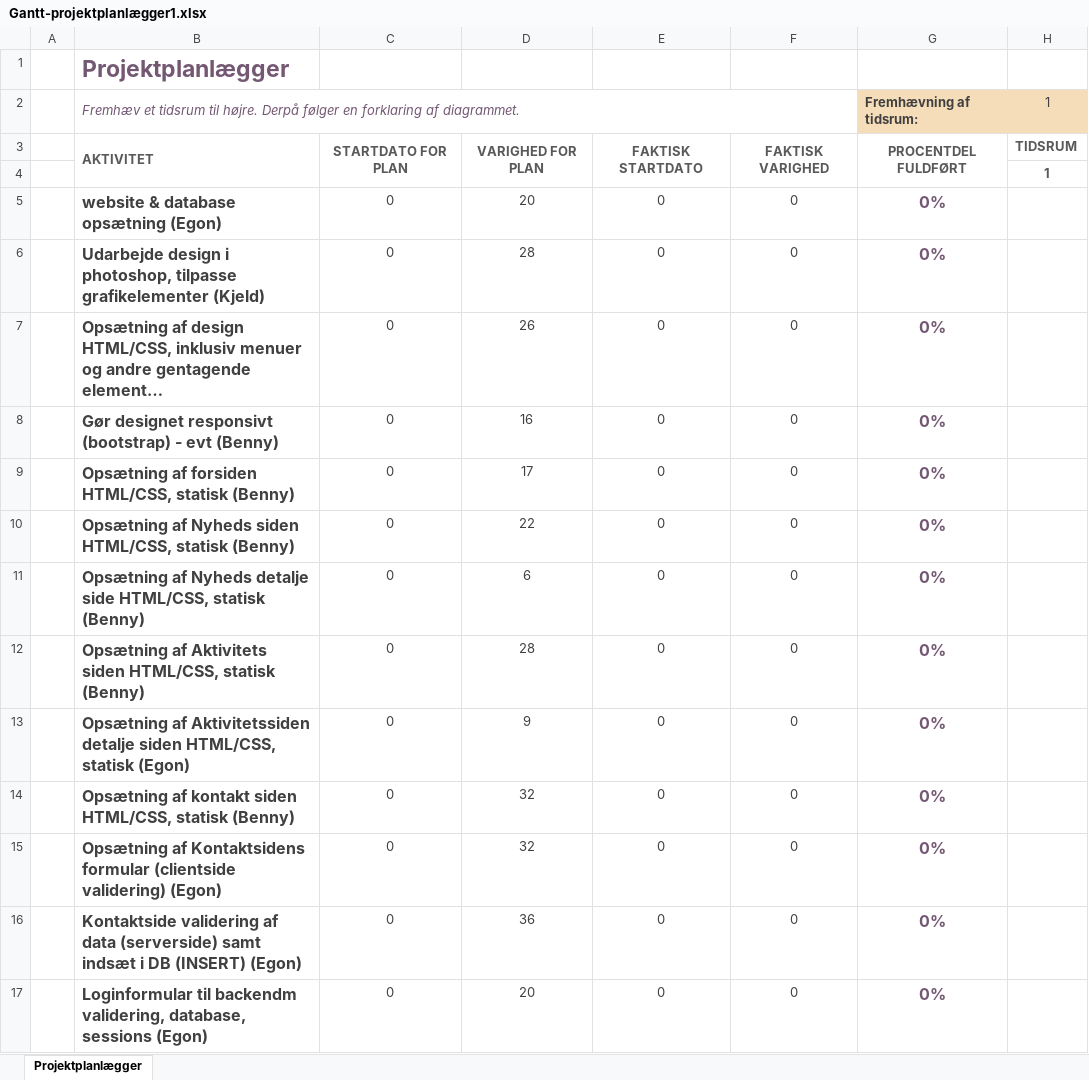
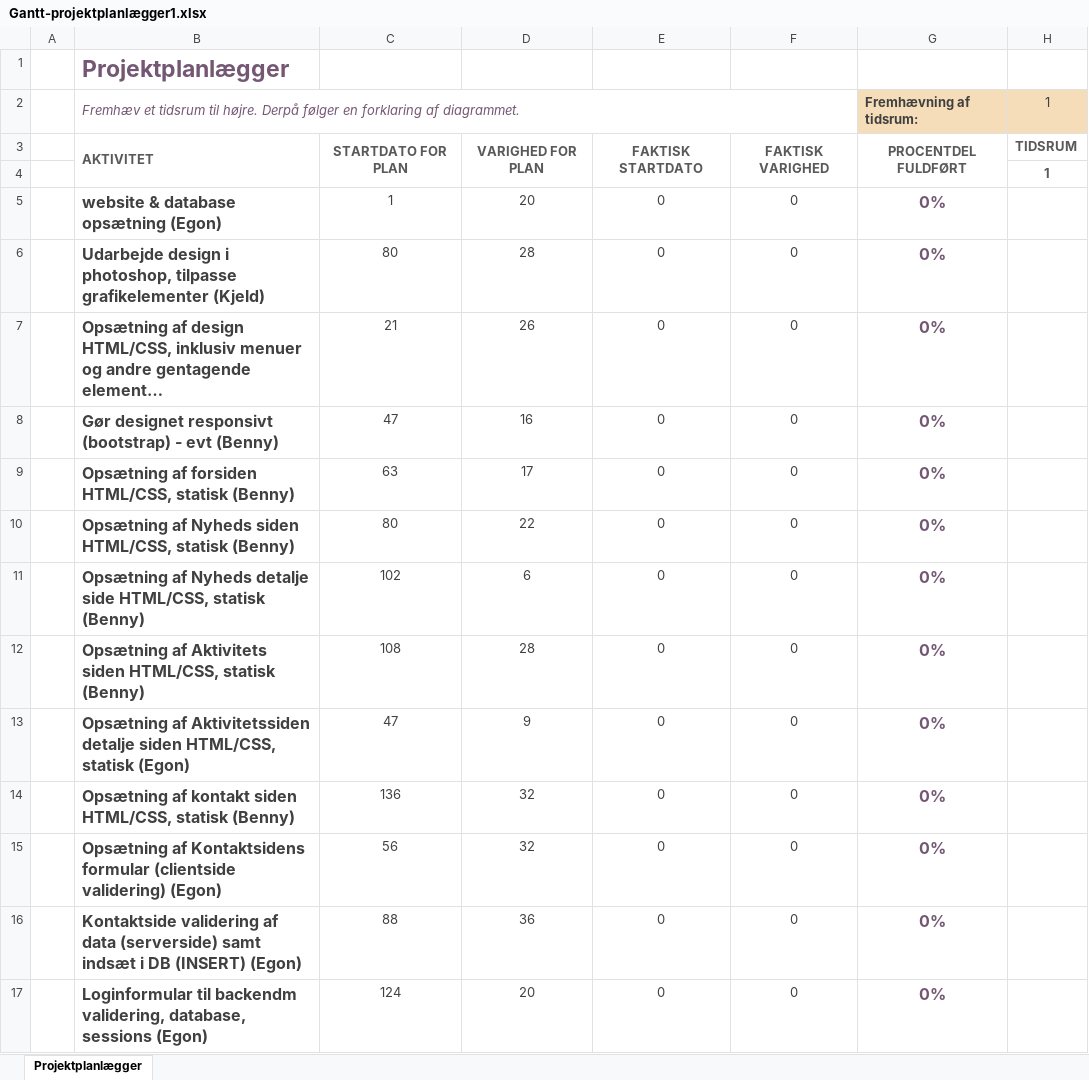
Before and after one commit to Mikkelmbk/Tids_og_resourcestyring_mikkel_koll, an Excel workbook: assets/Gantt-projektplanlægger1.xlsx, sheet Projektplanlægger, drawn as a sheet; only a part is shown; long unchanged cells end in …; values as stored, in another font and other column widths than the file's, no borders; conditional formats not drawn; the diff covers the shown part only; the diff names each change by its address in the sheet, - before the commit and + after, or states it on an @@ line.

Commit message:
Excel endelige push

```diff
--- a/assets/Gantt-projektplanlægger1.xlsx (sheet Projektplanlægger)
+++ b/assets/Gantt-projektplanlægger1.xlsx (sheet Projektplanlægger)
-C5: 0
+C5: 1
-C6: 0
+C6: 80
-C7: 0
+C7: 21
-C8: 0
+C8: 47
-C9: 0
+C9: 63
-C10: 0
+C10: 80
-C11: 0
+C11: 102
-C12: 0
+C12: 108
-C13: 0
+C13: 47
-C14: 0
+C14: 136
-C15: 0
+C15: 56
-C16: 0
+C16: 88
-C17: 0
+C17: 124
```
Also changed, not shown: 17 edited cells elsewhere in this sheet.
